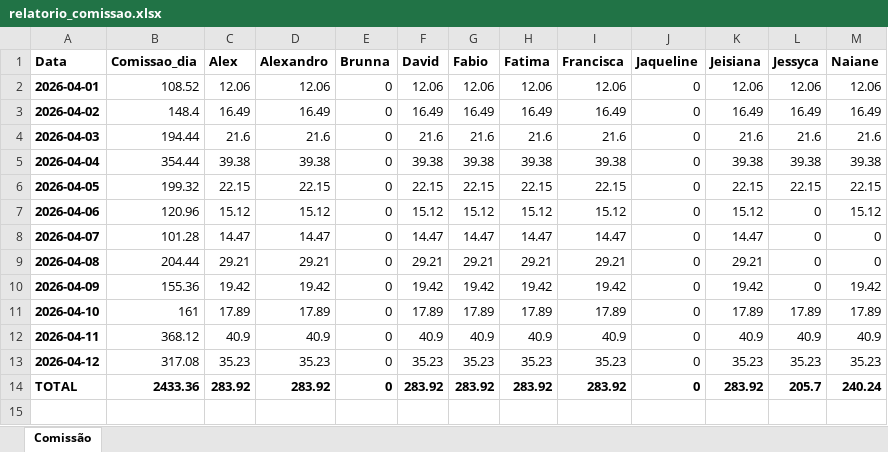
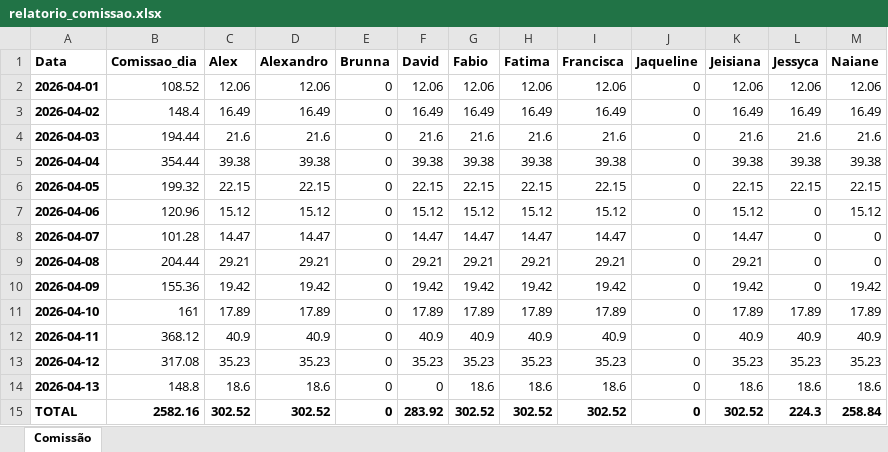
Before and after one commit to alexpereira82log-ui/scada_cafe, an Excel workbook: relatorio_comissao.xlsx, sheet Comissão, drawn as a sheet; values as stored, in another font and other column widths than the file's, no borders; addresses are those after the commit; the diff names each change by its address in the sheet, - before the commit and + after, or states it on an @@ line.

Commit message:
update

```diff
--- a/relatorio_comissao.xlsx (sheet Comissão)
+++ b/relatorio_comissao.xlsx (sheet Comissão)
+row 14: 2026-04-13 | 148.8 | 18.6 | 18.6 | 0 | 0 | 18.6 | 18.6 | 18.6 | 0 | 18.6 | 18.6 | 18.6
-B15 (Comissao_dia): 2433.36
+B15 (Comissao_dia): 2582.16
-C15 (Alex): 283.92
+C15 (Alex): 302.52
-D15 (Alexandro): 283.92
+D15 (Alexandro): 302.52
-G15 (Fabio): 283.92
+G15 (Fabio): 302.52
-H15 (Fatima): 283.92
+H15 (Fatima): 302.52
-I15 (Francisca): 283.92
+I15 (Francisca): 302.52
-K15 (Jeisiana): 283.92
+K15 (Jeisiana): 302.52
-L15 (Jessyca): 205.7
+L15 (Jessyca): 224.3
-M15 (Naiane): 240.24
+M15 (Naiane): 258.84
```
